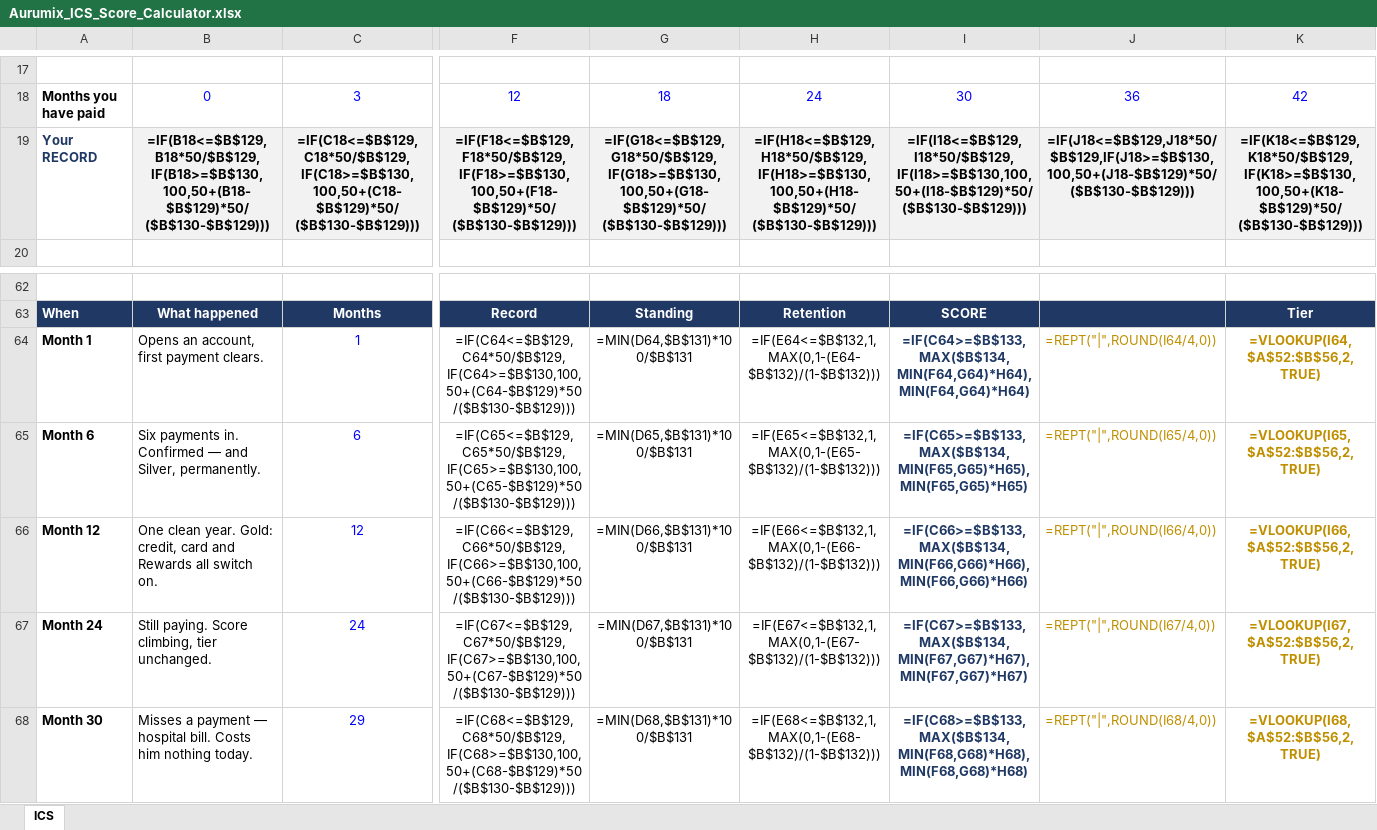
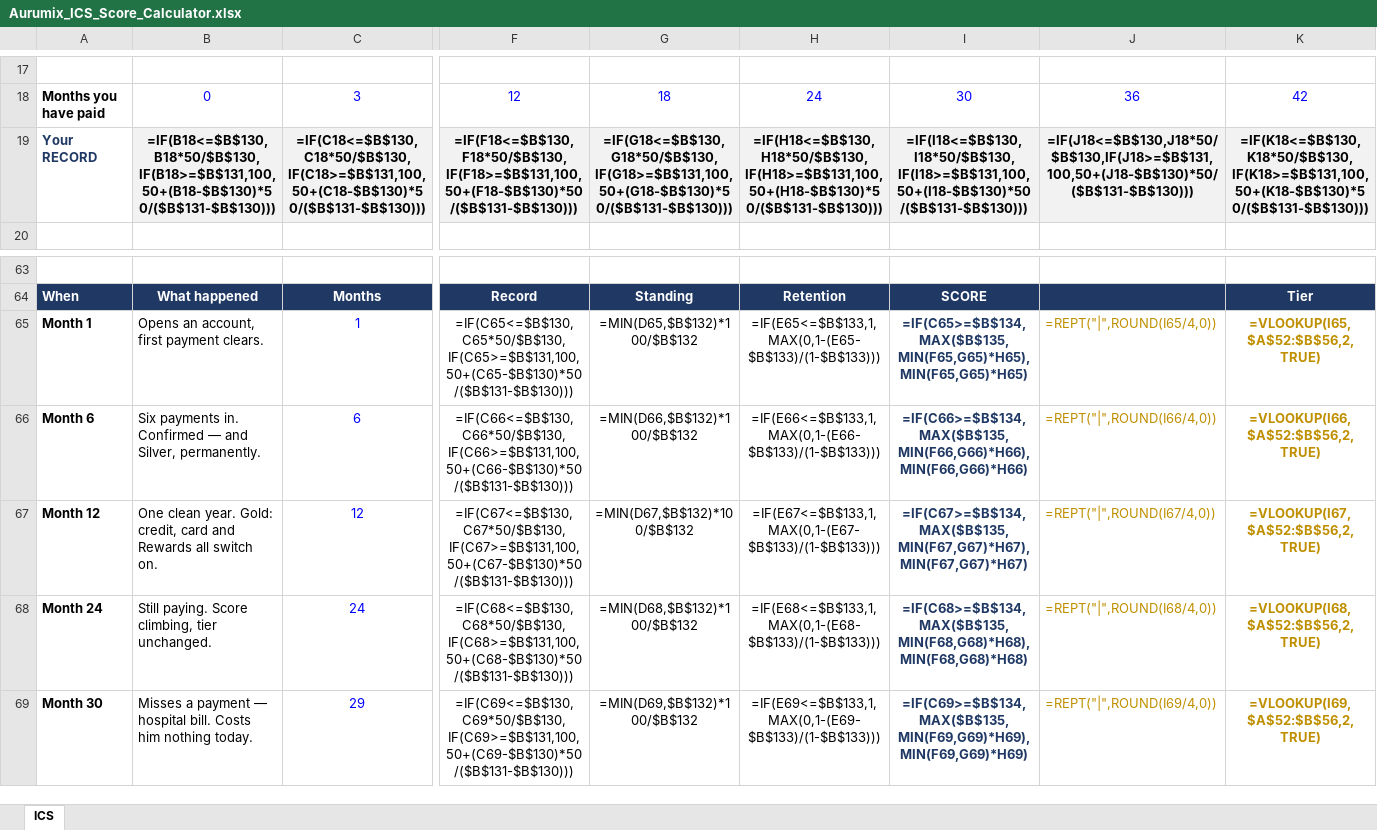
Before and after one commit to Abdsys/Aurumix, an Excel workbook: deliverables/2-mechanism-design/Aurumix_ICS_Score_Calculator.xlsx, sheet ICS, drawn as a sheet; only a part is shown, gaps mark what is left out; values as stored, in another font and other column widths than the file's, no borders; formulas without a stored value are shown as written; addresses are those after the commit; the diff covers the shown part only; the diff names each change by its address in the sheet, - before the commit and + after, or states it on an @@ line.

```diff
--- a/deliverables/2-mechanism-design/Aurumix_ICS_Score_Calculator.xlsx (sheet ICS)
+++ b/deliverables/2-mechanism-design/Aurumix_ICS_Score_Calculator.xlsx (sheet ICS)
-B19: =IF(B18<=$B$129,B18*50/$B$129,IF(B18>=$B$130,100,50+(B18-$B$129)*50/($B$130-$B$129)))
+B19: =IF(B18<=$B$130,B18*50/$B$130,IF(B18>=$B$131,100,50+(B18-$B$130)*50/($B$131-$B$130)))
-C19: =IF(C18<=$B$129,C18*50/$B$129,IF(C18>=$B$130,100,50+(C18-$B$129)*50/($B$130-$B$129)))
+C19: =IF(C18<=$B$130,C18*50/$B$130,IF(C18>=$B$131,100,50+(C18-$B$130)*50/($B$131-$B$130)))
-F19: =IF(F18<=$B$129,F18*50/$B$129,IF(F18>=$B$130,100,50+(F18-$B$129)*50/($B$130-$B$129)))
+F19: =IF(F18<=$B$130,F18*50/$B$130,IF(F18>=$B$131,100,50+(F18-$B$130)*50/($B$131-$B$130)))
-G19: =IF(G18<=$B$129,G18*50/$B$129,IF(G18>=$B$130,100,50+(G18-$B$129)*50/($B$130-$B$129)))
+G19: =IF(G18<=$B$130,G18*50/$B$130,IF(G18>=$B$131,100,50+(G18-$B$130)*50/($B$131-$B$130)))
-H19: =IF(H18<=$B$129,H18*50/$B$129,IF(H18>=$B$130,100,50+(H18-$B$129)*50/($B$130-$B$129)))
+H19: =IF(H18<=$B$130,H18*50/$B$130,IF(H18>=$B$131,100,50+(H18-$B$130)*50/($B$131-$B$130)))
-I19: =IF(I18<=$B$129,I18*50/$B$129,IF(I18>=$B$130,100,50+(I18-$B$129)*50/($B$130-$B$129)))
+I19: =IF(I18<=$B$130,I18*50/$B$130,IF(I18>=$B$131,100,50+(I18-$B$130)*50/($B$131-$B$130)))
-J19: =IF(J18<=$B$129,J18*50/$B$129,IF(J18>=$B$130,100,50+(J18-$B$129)*50/($B$130-$B$129)))
+J19: =IF(J18<=$B$130,J18*50/$B$130,IF(J18>=$B$131,100,50+(J18-$B$130)*50/($B$131-$B$130)))
-K19: =IF(K18<=$B$129,K18*50/$B$129,IF(K18>=$B$130,100,50+(K18-$B$129)*50/($B$130-$B$129)))
+K19: =IF(K18<=$B$130,K18*50/$B$130,IF(K18>=$B$131,100,50+(K18-$B$130)*50/($B$131-$B$130)))
-F65: =IF(C64<=$B$129,C64*50/$B$129,IF(C64>=$B$130,100,50+(C64-$B$129)*50/($B$130-$B$129)))
+F65: =IF(C65<=$B$130,C65*50/$B$130,IF(C65>=$B$131,100,50+(C65-$B$130)*50/($B$131-$B$130)))
-G65: =MIN(D64,$B$131)*100/$B$131
+G65: =MIN(D65,$B$132)*100/$B$132
-H65: =IF(E64<=$B$132,1,MAX(0,1-(E64-$B$132)/(1-$B$132)))
+H65: =IF(E65<=$B$133,1,MAX(0,1-(E65-$B$133)/(1-$B$133)))
-I65: =IF(C64>=$B$133,MAX($B$134,MIN(F64,G64)*H64),MIN(F64,G64)*H64)
+I65: =IF(C65>=$B$134,MAX($B$135,MIN(F65,G65)*H65),MIN(F65,G65)*H65)
-J65: =REPT("|",ROUND(I64/4,0))
+J65: =REPT("|",ROUND(I65/4,0))
-K65: =VLOOKUP(I64,$A$52:$B$56,2,TRUE)
+K65: =VLOOKUP(I65,$A$52:$B$56,2,TRUE)
-F66: =IF(C65<=$B$129,C65*50/$B$129,IF(C65>=$B$130,100,50+(C65-$B$129)*50/($B$130-$B$129)))
+F66: =IF(C66<=$B$130,C66*50/$B$130,IF(C66>=$B$131,100,50+(C66-$B$130)*50/($B$131-$B$130)))
-G66: =MIN(D65,$B$131)*100/$B$131
+G66: =MIN(D66,$B$132)*100/$B$132
-H66: =IF(E65<=$B$132,1,MAX(0,1-(E65-$B$132)/(1-$B$132)))
+H66: =IF(E66<=$B$133,1,MAX(0,1-(E66-$B$133)/(1-$B$133)))
-I66: =IF(C65>=$B$133,MAX($B$134,MIN(F65,G65)*H65),MIN(F65,G65)*H65)
+I66: =IF(C66>=$B$134,MAX($B$135,MIN(F66,G66)*H66),MIN(F66,G66)*H66)
-J66: =REPT("|",ROUND(I65/4,0))
+J66: =REPT("|",ROUND(I66/4,0))
-K66: =VLOOKUP(I65,$A$52:$B$56,2,TRUE)
+K66: =VLOOKUP(I66,$A$52:$B$56,2,TRUE)
-F67: =IF(C66<=$B$129,C66*50/$B$129,IF(C66>=$B$130,100,50+(C66-$B$129)*50/($B$130-$B$129)))
+F67: =IF(C67<=$B$130,C67*50/$B$130,IF(C67>=$B$131,100,50+(C67-$B$130)*50/($B$131-$B$130)))
-G67: =MIN(D66,$B$131)*100/$B$131
+G67: =MIN(D67,$B$132)*100/$B$132
-H67: =IF(E66<=$B$132,1,MAX(0,1-(E66-$B$132)/(1-$B$132)))
+H67: =IF(E67<=$B$133,1,MAX(0,1-(E67-$B$133)/(1-$B$133)))
-I67: =IF(C66>=$B$133,MAX($B$134,MIN(F66,G66)*H66),MIN(F66,G66)*H66)
+I67: =IF(C67>=$B$134,MAX($B$135,MIN(F67,G67)*H67),MIN(F67,G67)*H67)
-J67: =REPT("|",ROUND(I66/4,0))
+J67: =REPT("|",ROUND(I67/4,0))
-K67: =VLOOKUP(I66,$A$52:$B$56,2,TRUE)
+K67: =VLOOKUP(I67,$A$52:$B$56,2,TRUE)
-F68: =IF(C67<=$B$129,C67*50/$B$129,IF(C67>=$B$130,100,50+(C67-$B$129)*50/($B$130-$B$129)))
+F68: =IF(C68<=$B$130,C68*50/$B$130,IF(C68>=$B$131,100,50+(C68-$B$130)*50/($B$131-$B$130)))
-G68: =MIN(D67,$B$131)*100/$B$131
+G68: =MIN(D68,$B$132)*100/$B$132
-H68: =IF(E67<=$B$132,1,MAX(0,1-(E67-$B$132)/(1-$B$132)))
+H68: =IF(E68<=$B$133,1,MAX(0,1-(E68-$B$133)/(1-$B$133)))
-I68: =IF(C67>=$B$133,MAX($B$134,MIN(F67,G67)*H67),MIN(F67,G67)*H67)
+I68: =IF(C68>=$B$134,MAX($B$135,MIN(F68,G68)*H68),MIN(F68,G68)*H68)
-J68: =REPT("|",ROUND(I67/4,0))
+J68: =REPT("|",ROUND(I68/4,0))
-K68: =VLOOKUP(I67,$A$52:$B$56,2,TRUE)
+K68: =VLOOKUP(I68,$A$52:$B$56,2,TRUE)
-F69: =IF(C68<=$B$129,C68*50/$B$129,IF(C68>=$B$130,100,50+(C68-$B$129)*50/($B$130-$B$129)))
+F69: =IF(C69<=$B$130,C69*50/$B$130,IF(C69>=$B$131,100,50+(C69-$B$130)*50/($B$131-$B$130)))
-G69: =MIN(D68,$B$131)*100/$B$131
+G69: =MIN(D69,$B$132)*100/$B$132
-H69: =IF(E68<=$B$132,1,MAX(0,1-(E68-$B$132)/(1-$B$132)))
+H69: =IF(E69<=$B$133,1,MAX(0,1-(E69-$B$133)/(1-$B$133)))
-I69: =IF(C68>=$B$133,MAX($B$134,MIN(F68,G68)*H68),MIN(F68,G68)*H68)
+I69: =IF(C69>=$B$134,MAX($B$135,MIN(F69,G69)*H69),MIN(F69,G69)*H69)
-J69: =REPT("|",ROUND(I68/4,0))
+J69: =REPT("|",ROUND(I69/4,0))
-K69: =VLOOKUP(I68,$A$52:$B$56,2,TRUE)
+K69: =VLOOKUP(I69,$A$52:$B$56,2,TRUE)
```
Also changed, not shown: 2 added rows, 1 removed row and 142 edited cells elsewhere in this sheet, 9 other files.
